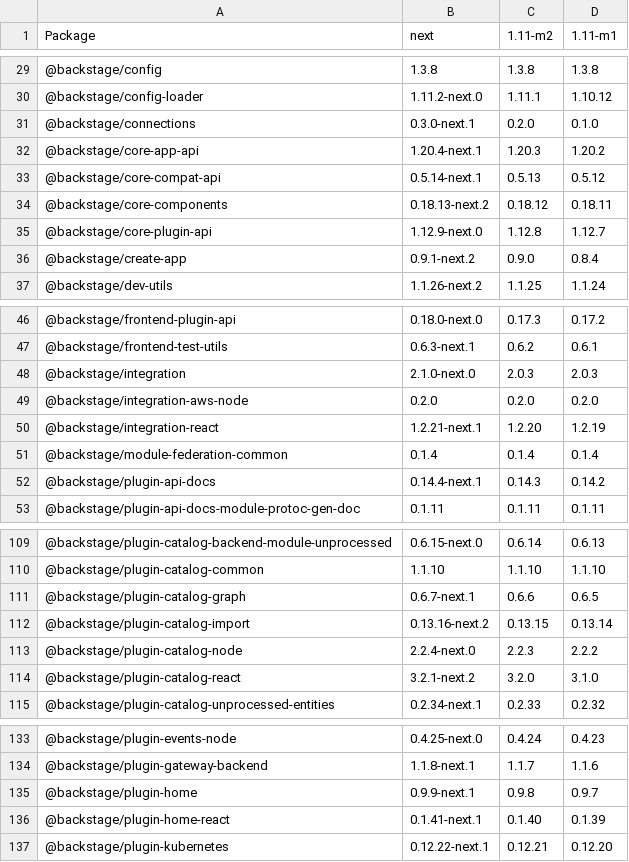
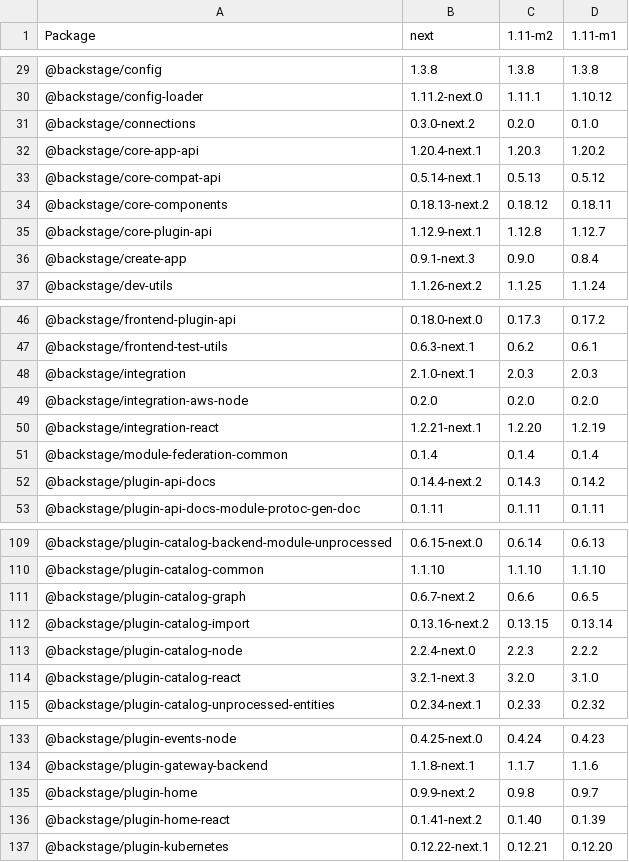
Before and after one commit to christoph-jerolimov/rhdh-changelogs, a CSV file: tables/package-versions-last-3-releases.csv, drawn as a sheet; only a part is shown, gaps mark what is left out; the diff covers the shown part only.

```diff
--- a/tables/package-versions-last-3-releases.csv
+++ b/tables/package-versions-last-3-releases.csv
@@ -30,3 +30,3 @@ Package,next,1.11-m2,1.11-m1
 @backstage/config-loader,1.11.2-next.0,1.11.1,1.10.12
-@backstage/connections,0.3.0-next.1,0.2.0,0.1.0
+@backstage/connections,0.3.0-next.2,0.2.0,0.1.0
 @backstage/core-app-api,1.20.4-next.1,1.20.3,1.20.2
@@ -34,4 +34,4 @@ Package,next,1.11-m2,1.11-m1
 @backstage/core-components,0.18.13-next.2,0.18.12,0.18.11
-@backstage/core-plugin-api,1.12.9-next.0,1.12.8,1.12.7
-@backstage/create-app,0.9.1-next.2,0.9.0,0.8.4
+@backstage/core-plugin-api,1.12.9-next.1,1.12.8,1.12.7
+@backstage/create-app,0.9.1-next.3,0.9.0,0.8.4
 @backstage/dev-utils,1.1.26-next.2,1.1.25,1.1.24
@@ -47,3 +47,3 @@ Package,next,1.11-m2,1.11-m1
 @backstage/frontend-test-utils,0.6.3-next.1,0.6.2,0.6.1
-@backstage/integration,2.1.0-next.0,2.0.3,2.0.3
+@backstage/integration,2.1.0-next.1,2.0.3,2.0.3
 @backstage/integration-aws-node,0.2.0,0.2.0,0.2.0
@@ -51,3 +51,3 @@ Package,next,1.11-m2,1.11-m1
 @backstage/module-federation-common,0.1.4,0.1.4,0.1.4
-@backstage/plugin-api-docs,0.14.4-next.1,0.14.3,0.14.2
+@backstage/plugin-api-docs,0.14.4-next.2,0.14.3,0.14.2
 @backstage/plugin-api-docs-module-protoc-gen-doc,0.1.11,0.1.11,0.1.11
@@ -110,6 +110,6 @@ Package,next,1.11-m2,1.11-m1
 @backstage/plugin-catalog-common,1.1.10,1.1.10,1.1.10
-@backstage/plugin-catalog-graph,0.6.7-next.1,0.6.6,0.6.5
+@backstage/plugin-catalog-graph,0.6.7-next.2,0.6.6,0.6.5
 @backstage/plugin-catalog-import,0.13.16-next.2,0.13.15,0.13.14
 @backstage/plugin-catalog-node,2.2.4-next.0,2.2.3,2.2.2
-@backstage/plugin-catalog-react,3.2.1-next.2,3.2.0,3.1.0
+@backstage/plugin-catalog-react,3.2.1-next.3,3.2.0,3.1.0
 @backstage/plugin-catalog-unprocessed-entities,0.2.34-next.1,0.2.33,0.2.32
@@ -134,4 +134,4 @@ Package,next,1.11-m2,1.11-m1
 @backstage/plugin-gateway-backend,1.1.8-next.1,1.1.7,1.1.6
-@backstage/plugin-home,0.9.9-next.1,0.9.8,0.9.7
-@backstage/plugin-home-react,0.1.41-next.1,0.1.40,0.1.39
+@backstage/plugin-home,0.9.9-next.2,0.9.8,0.9.7
+@backstage/plugin-home-react,0.1.41-next.2,0.1.40,0.1.39
 @backstage/plugin-kubernetes,0.12.22-next.1,0.12.21,0.12.20
```
Also changed, not shown: 7 edited cells elsewhere in this file, tables/number-of-changed-packages.csv, tables/package-versions-all-releases.csv, 36 other files.
